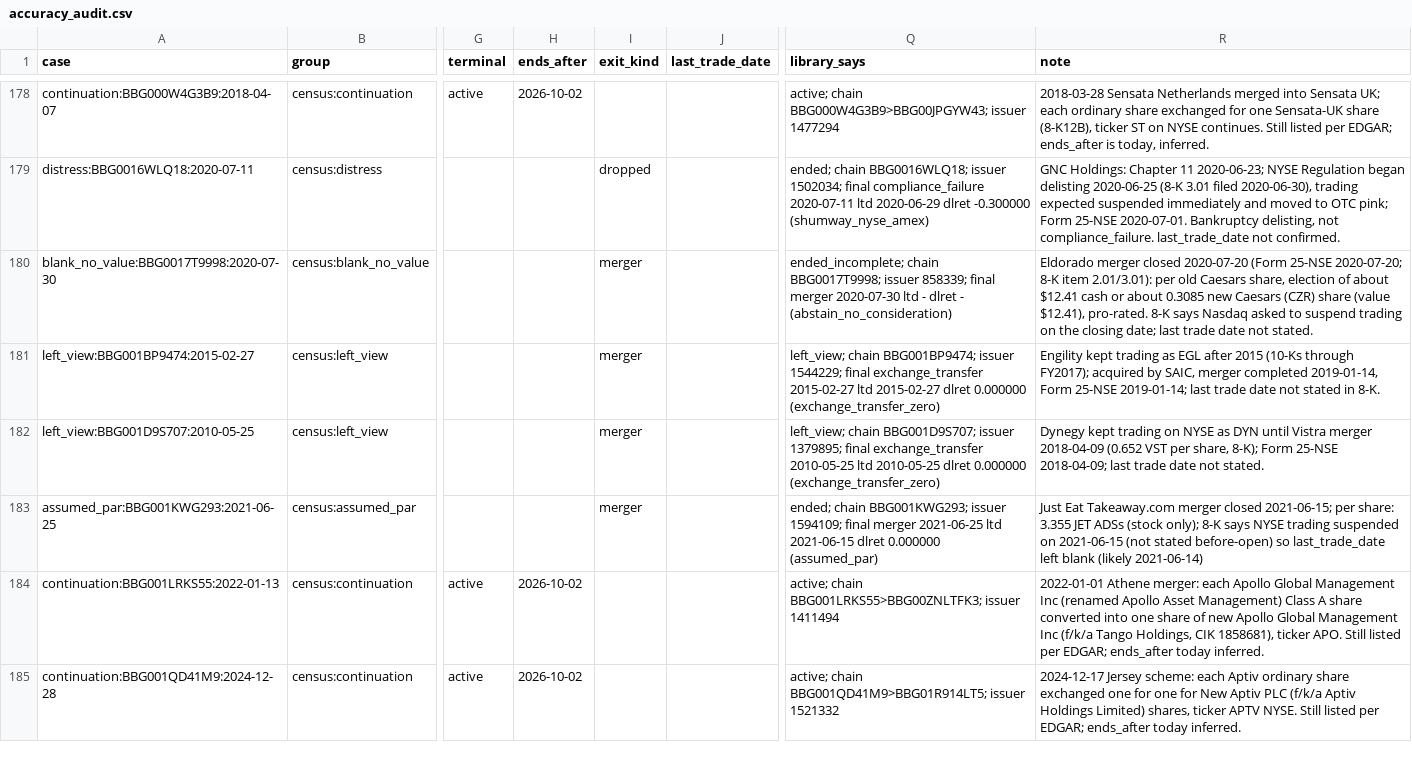
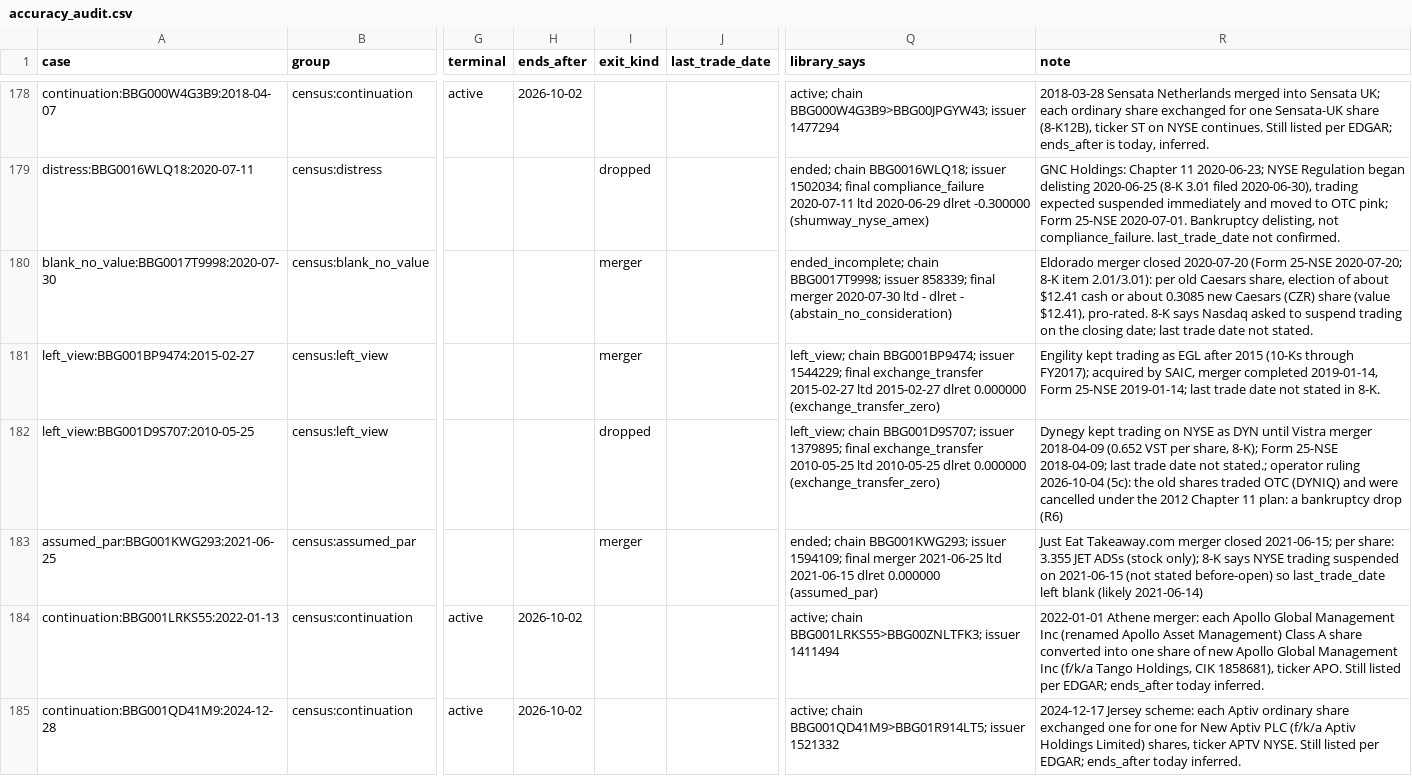
Before and after one commit to royelee/delist-detection, a CSV file: data/accuracy_audit.csv, drawn as a sheet; only a part is shown, gaps mark what is left out; the diff covers the shown part only; the diff names each change by its address in the sheet, - before the commit and + after, or states it on an @@ line.

```diff
--- a/data/accuracy_audit.csv
+++ b/data/accuracy_audit.csv
-I182 (exit_kind): merger
+I182 (exit_kind): dropped
-R182 (note): …date not stated.
+R182 (note): …date not stated.; operator ruling 2026-10-04 (5c): the old shares traded OTC (DYNIQ) and were cancelled under the 2012 Chapter 11 plan: a bankruptcy drop (R6)
```
Also changed, not shown: 29 edited cells elsewhere in this file, data/diagnosis_truth.csv, output/diagnose_unknown_report/loop/diagnosed.csv, 30 other files.
